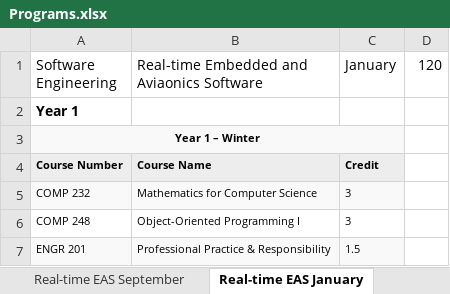
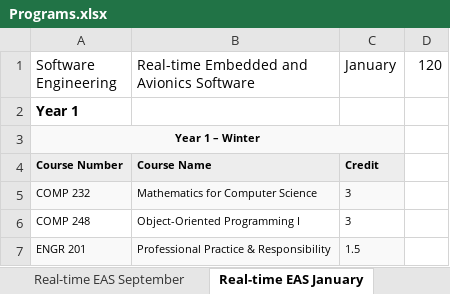
Before and after one commit to Schedulator/Schedulator, an Excel workbook: Schedulator/Programs.xlsx, sheet Real-time EAS January, drawn as a sheet; only a part is shown; values as stored, in another font and other column widths than the file's, no borders; the diff names each change by its address in the sheet, - before the commit and + after, or states it on an @@ line.

```diff
--- a/Schedulator/Programs.xlsx (sheet Real-time EAS January)
+++ b/Schedulator/Programs.xlsx (sheet Real-time EAS January)
-B1: Real-time Embedded and Aviaonics Software
+B1: Real-time Embedded and Avionics Software
```
Also changed, not shown: sheet Real-time EAS September, sheet Real-time EAS Coop, 1 other file.
